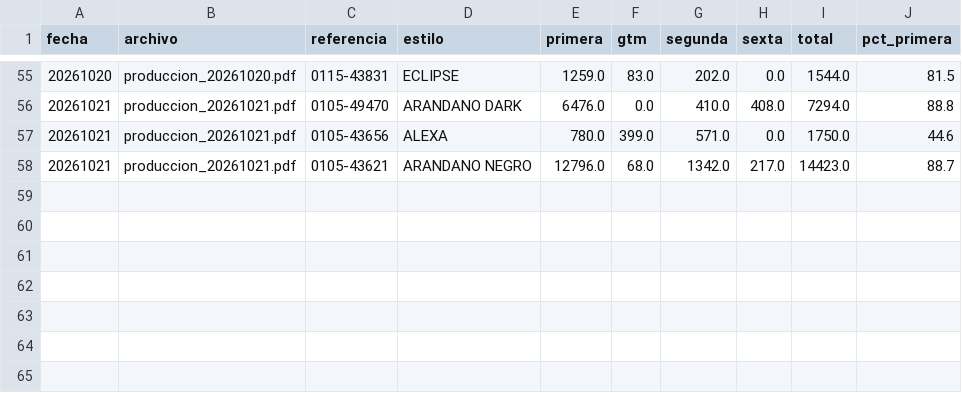
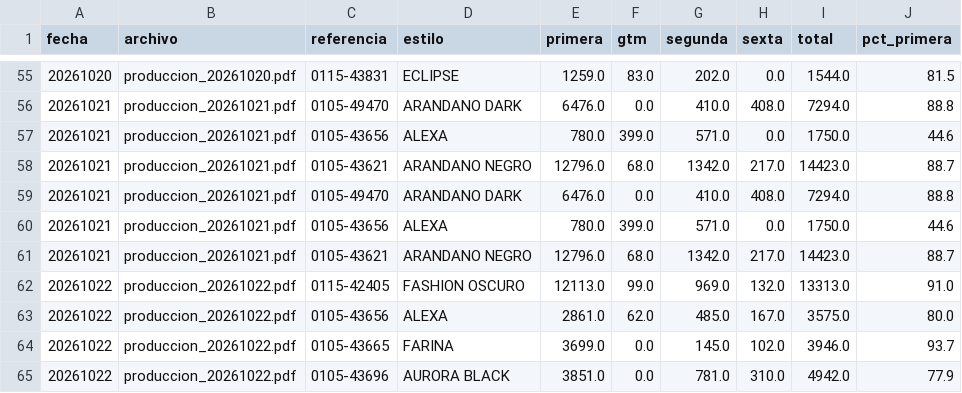
Before and after one commit to fherross3-ops/APP_PAcabado, a CSV file: data/calidad_por_referencia.csv, drawn as a sheet; only a part is shown, gaps mark what is left out.

```diff
--- a/data/calidad_por_referencia.csv
+++ b/data/calidad_por_referencia.csv
@@ -58 +58,8 @@
 20261021,produccion_20261021.pdf,0105-43621,ARANDANO NEGRO,12796.0,68.0,1342.0,217.0,14423.0,88.7
+20261021,produccion_20261021.pdf,0105-49470,ARANDANO DARK,6476.0,0.0,410.0,408.0,7294.0,88.8
+20261021,produccion_20261021.pdf,0105-43656,ALEXA,780.0,399.0,571.0,0.0,1750.0,44.6
+20261021,produccion_20261021.pdf,0105-43621,ARANDANO NEGRO,12796.0,68.0,1342.0,217.0,14423.0,88.7
+20261022,produccion_20261022.pdf,0115-42405,FASHION OSCURO,12113.0,99.0,969.0,132.0,13313.0,91.0
+20261022,produccion_20261022.pdf,0105-43656,ALEXA,2861.0,62.0,485.0,167.0,3575.0,80.0
+20261022,produccion_20261022.pdf,0105-43665,FARINA,3699.0,0.0,145.0,102.0,3946.0,93.7
+20261022,produccion_20261022.pdf,0105-43696,AURORA BLACK,3851.0,0.0,781.0,310.0,4942.0,77.9
```
Also changed, not shown: data/calidad_por_turno.csv, data/reporte_extraccion.csv.
